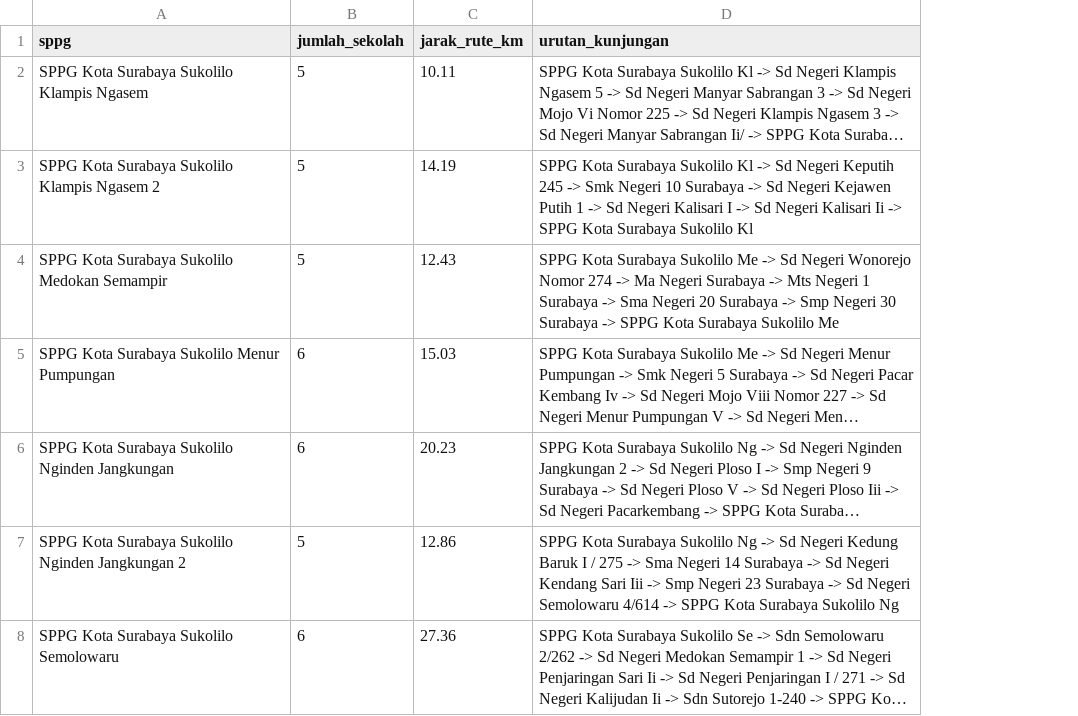
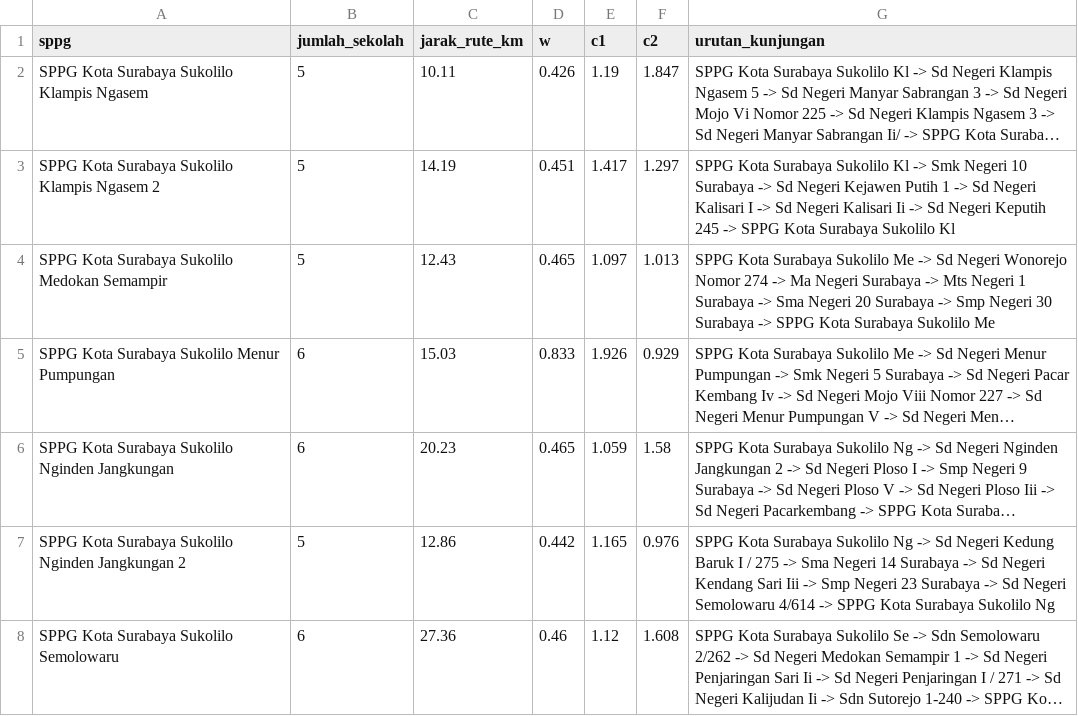
Before and after one commit to raffidevaa/sc-mbg, a CSV file: Rekap_PSO_MBG_Sukolilo.csv, drawn as a sheet; long unchanged cells end in …; addresses are those after the commit; the diff names each change by its address in the sheet, - before the commit and + after, or states it on an @@ line.

```diff
--- a/Rekap_PSO_MBG_Sukolilo.csv
+++ b/Rekap_PSO_MBG_Sukolilo.csv
+column D (w), rows 2-8: 0.426 | 0.451 | 0.465 | 0.833 | 0.465 | 0.442 | 0.46
+column E (c1), rows 2-8: 1.19 | 1.417 | 1.097 | 1.926 | 1.059 | 1.165 | 1.12
+column F (c2), rows 2-8: 1.847 | 1.297 | 1.013 | 0.929 | 1.58 | 0.976 | 1.608
-G3 (urutan_kunjungan): …Kl -> Sd Negeri Keputih 245 -> Smk Negeri 10 Surabaya -> Sd Negeri Kejawen Putih 1 -> Sd Negeri Kalisari I -> Sd Negeri Kalisari Ii -> SPPG…
+G3 (urutan_kunjungan): …Kl -> Smk Negeri 10 Surabaya -> Sd Negeri Kejawen Putih 1 -> Sd Negeri Kalisari I -> Sd Negeri Kalisari Ii -> Sd Negeri Keputih 245 -> SPPG…
```
Also changed, not shown: 4 other files.
